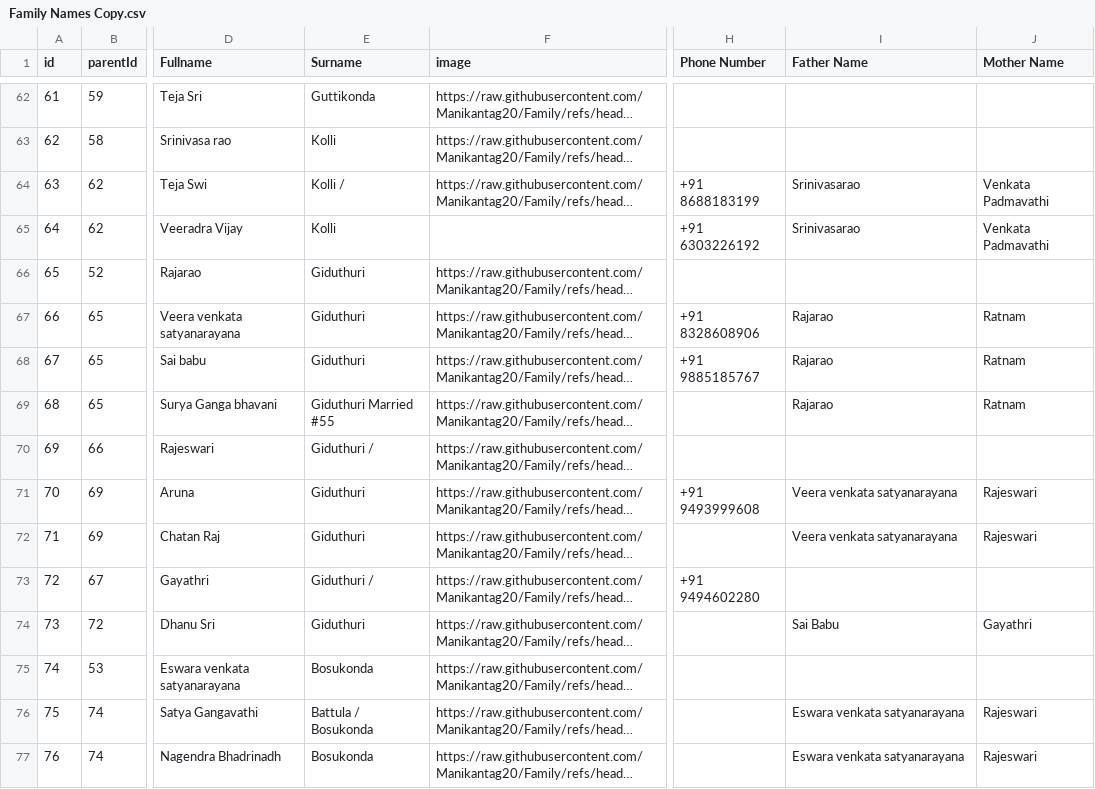
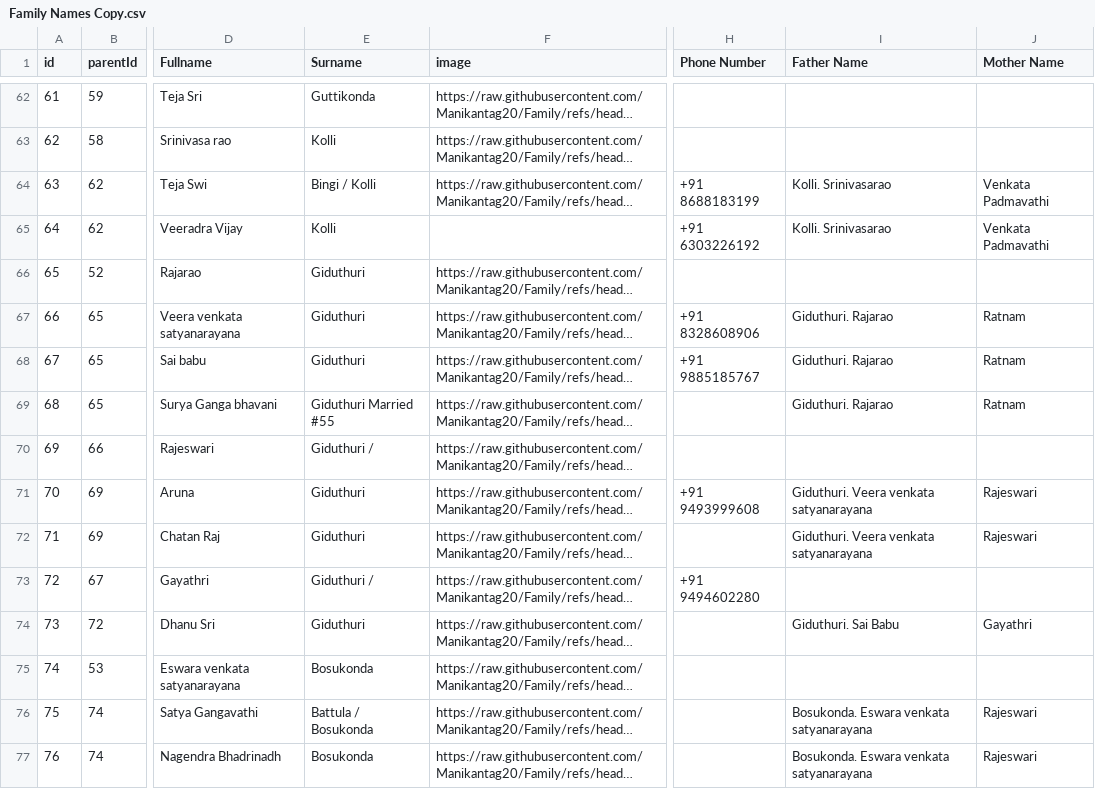
Before and after one commit to Manikantag20/Family, a CSV file: Family Names Copy.csv, drawn as a sheet; only a part is shown, gaps mark what is left out; long unchanged cells end in …; the diff covers the shown part only; the diff names each change by its address in the sheet, - before the commit and + after, or states it on an @@ line.

Commit message:
Family Names Copy.csv

```diff
--- a/Family Names Copy.csv
+++ b/Family Names Copy.csv
-E64 (Surname): Kolli /
+E64 (Surname): Bingi / Kolli
-I64:I65 (Father Name): Srinivasarao
+I64:I65 (Father Name): Kolli. Srinivasarao
-I67:I69 (Father Name): Rajarao
+I67:I69 (Father Name): Giduthuri. Rajarao
-I71:I72 (Father Name): Veera venkata satyanarayana
+I71:I72 (Father Name): Giduthuri. Veera venkata satyanarayana
-I74 (Father Name): Sai Babu
+I74 (Father Name): Giduthuri. Sai Babu
-I76:I77 (Father Name): Eswara venkata satyanarayana
+I76:I77 (Father Name): Bosukonda. Eswara venkata satyanarayana
```
Also changed, not shown: 58 edited cells elsewhere in this file.
